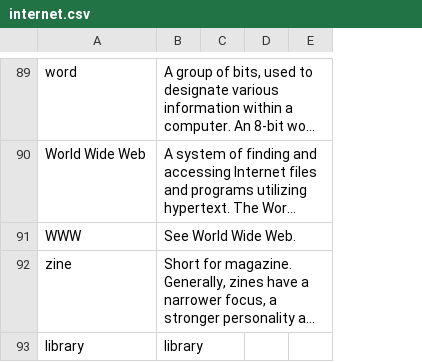
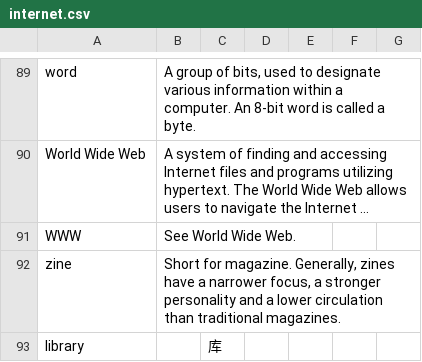
Before and after one commit to TownSquareXYZ/ton-i18n-glossary, a CSV file: glossaries/internet.csv, drawn as a sheet; only a part is shown, gaps mark what is left out; long unchanged cells end in …; removed rows and columns are numbered as before the commit, all else as after; the diff covers the shown part only; the diff names each change by its address in the sheet, - before the commit and + after, or states it on an @@ line.

```diff
--- a/glossaries/internet.csv
+++ b/glossaries/internet.csv
-column C, empty
-column D, empty
-column E, empty
+column C, row 93: 库
+column D, empty
+column E, empty
+column F, empty
+column G, empty
-B93: library
+B93: (empty)
```
Also changed, not shown: 3 added rows, 3 removed rows and 15 edited cells elsewhere in this file, glossaries/program-languages.csv, glossaries/ton.csv, 4 other files.
